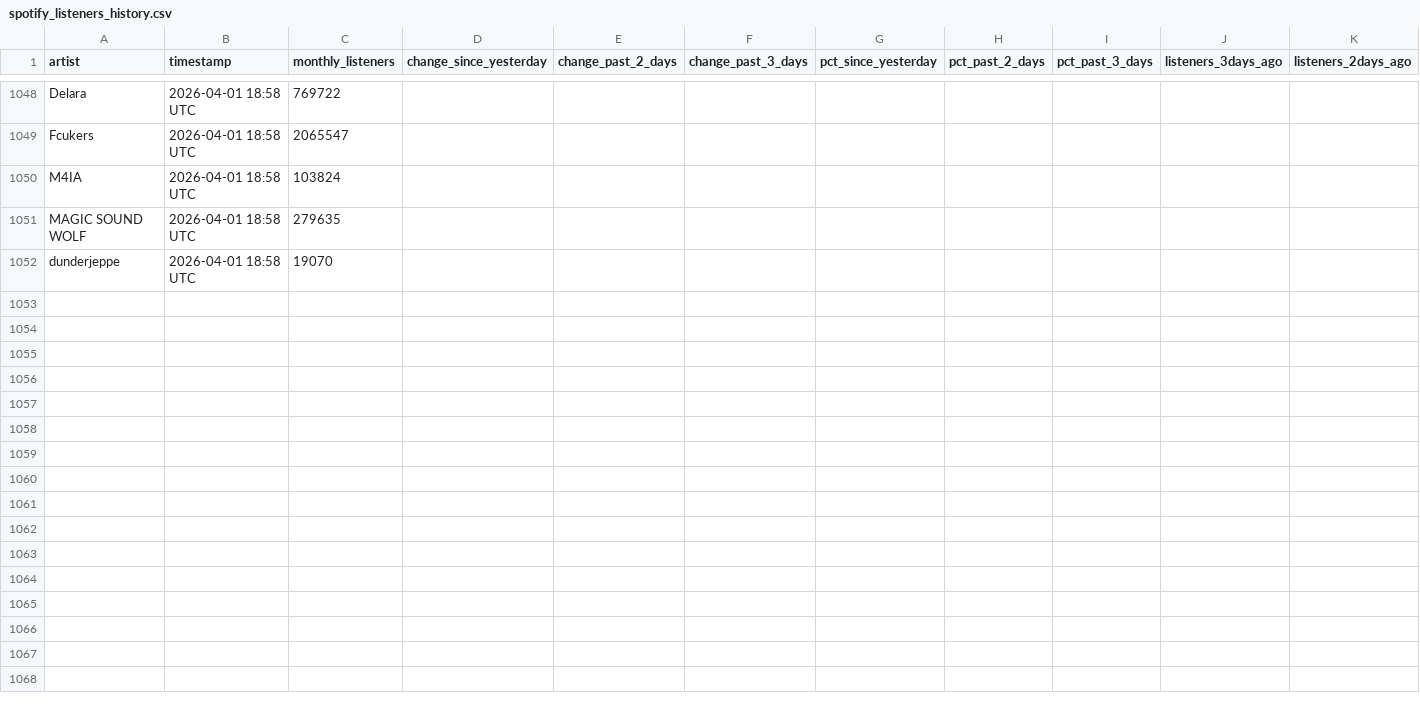
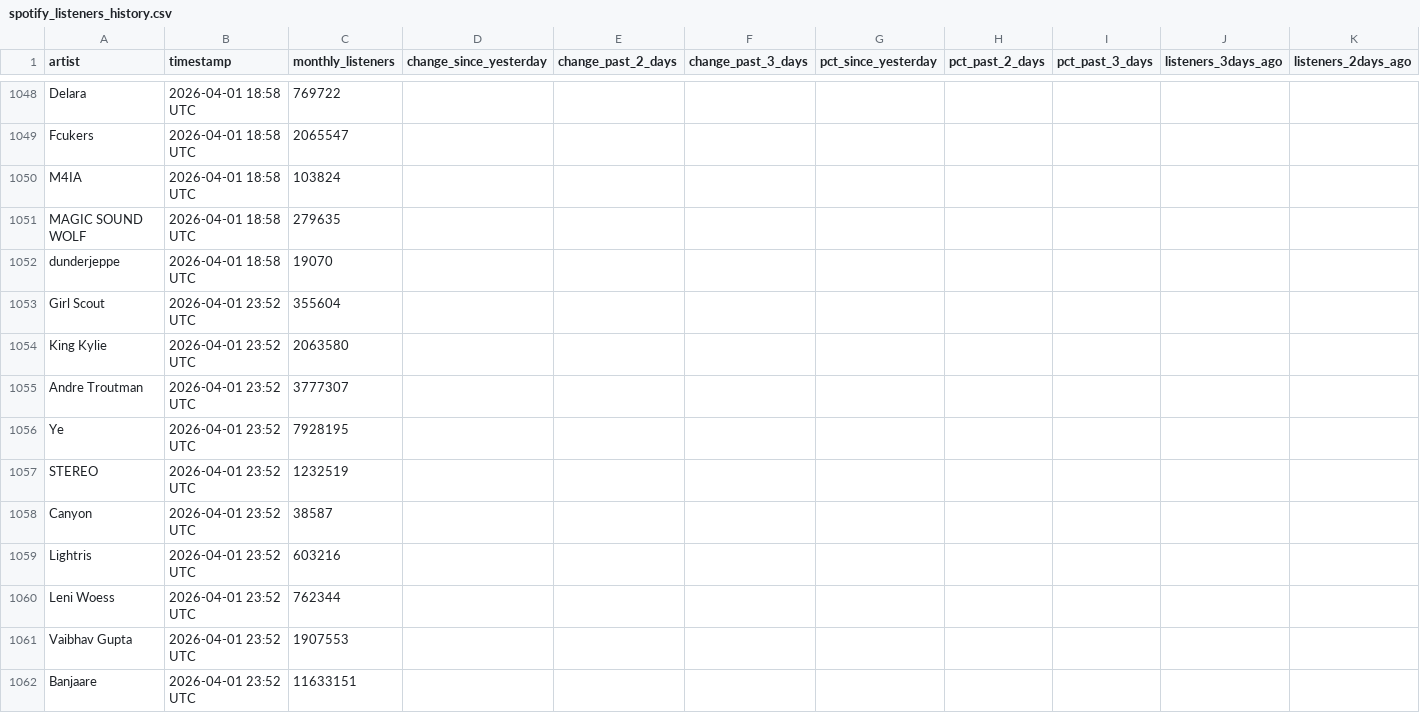
Before and after one commit to 2222scouter/2222scouter-monthly-listener-tracker, a CSV file: spotify_listeners_history.csv, drawn as a sheet; only a part is shown, gaps mark what is left out; rows hold the shown columns only; the diff covers the shown part only; the diff names each change by its address in the sheet, - before the commit and + after, or states it on an @@ line.

```diff
--- a/spotify_listeners_history.csv
+++ b/spotify_listeners_history.csv
+row 1053: Girl Scout | 2026-04-01 23:52 UTC | 355604
+row 1054: King Kylie | 2026-04-01 23:52 UTC | 2063580
+row 1055: Andre Troutman | 2026-04-01 23:52 UTC | 3777307
+row 1056: Ye | 2026-04-01 23:52 UTC | 7928195
+row 1057: STEREO | 2026-04-01 23:52 UTC | 1232519
+row 1058: Canyon | 2026-04-01 23:52 UTC | 38587
+row 1059: Lightris | 2026-04-01 23:52 UTC | 603216
+row 1060: Leni Woess | 2026-04-01 23:52 UTC | 762344
+row 1061: Vaibhav Gupta | 2026-04-01 23:52 UTC | 1907553
+row 1062: Banjaare | 2026-04-01 23:52 UTC | 11633151
```
Also changed, not shown: 41 added rows elsewhere in this file.
